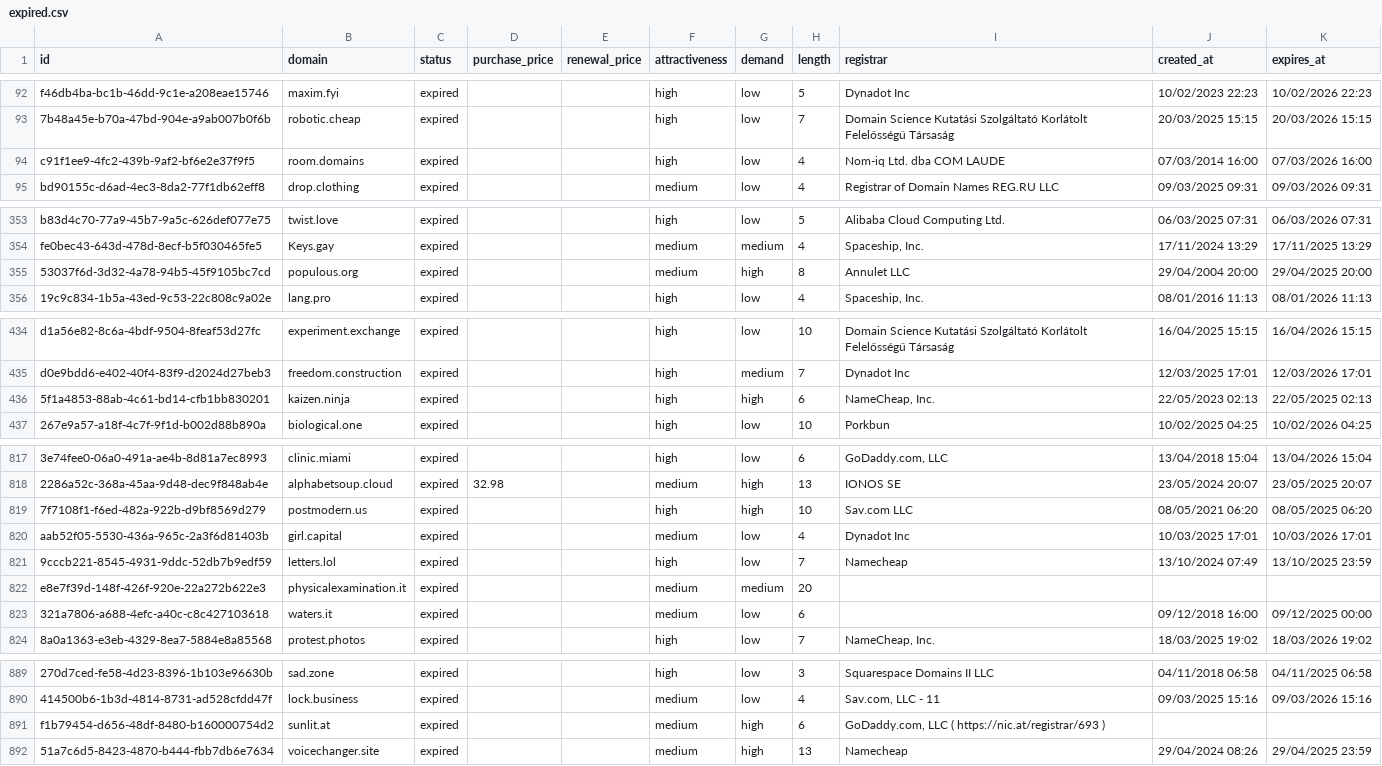
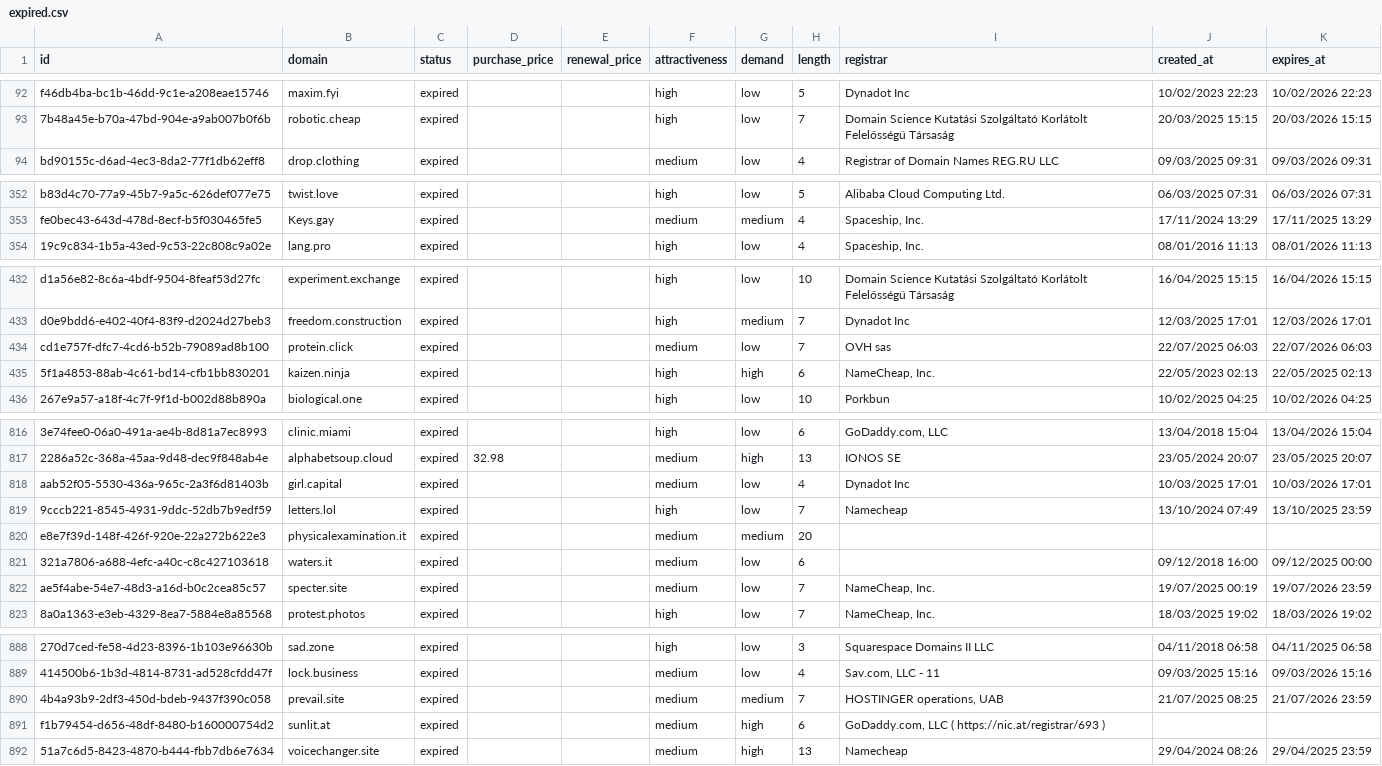
Before and after one commit to UniqueDomains/expired-oneword-domains, a CSV file: expired.csv, drawn as a sheet; only a part is shown, gaps mark what is left out; removed rows and columns are numbered as before the commit, all else as after; the diff covers the shown part only; the diff names each change by its address in the sheet, - before the commit and + after, or states it on an @@ line.

Commit message:
Domains update

```diff
--- a/expired.csv
+++ b/expired.csv
-row 94: c91f1ee9-4fc2-439b-9af2-bf6e2e37f9f5 | room.domains | expired |  |  | high | low | 4 | Nom-iq Ltd. dba COM LAUDE | 07/03/2014 16:00 | 07/03/2026 16:00
-row 355: 53037f6d-3d32-4a78-94b5-45f9105bc7cd | populous.org | expired |  |  | medium | high | 8 | Annulet LLC | 29/04/2004 20:00 | 29/04/2025 20:00
+row 434: cd1e757f-dfc7-4cd6-b52b-79089ad8b100 | protein.click | expired |  |  | medium | low | 7 | OVH sas | 22/07/2025 06:03 | 22/07/2026 06:03
-row 819: 7f7108f1-f6ed-482a-922b-d9bf8569d279 | postmodern.us | expired |  |  | high | high | 10 | Sav.com LLC | 08/05/2021 06:20 | 08/05/2025 06:20
+row 822: ae5f4abe-54e7-48d3-a16d-b0c2cea85c57 | specter.site | expired |  |  | medium | low | 7 | NameCheap, Inc. | 19/07/2025 00:19 | 19/07/2026 23:59
+row 890: 4b4a93b9-2df3-450d-bdeb-9437f390c058 | prevail.site | expired |  |  | medium | medium | 7 | HOSTINGER operations, UAB | 21/07/2025 08:25 | 21/07/2026 23:59
```
Also changed, not shown: 3 edited cells elsewhere in this file, 4 other files.
